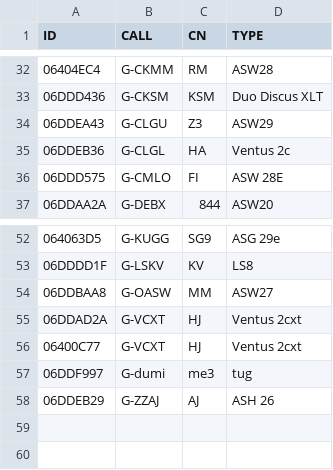
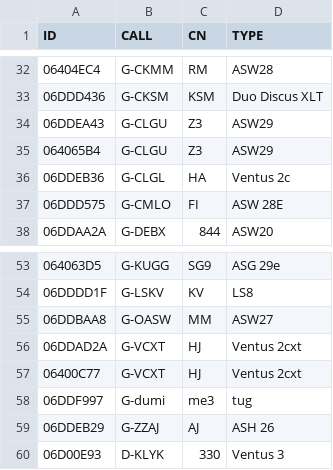
Before and after one commit to scorer/contestants, a CSV file: all_booker.csv, drawn as a sheet; only a part is shown, gaps mark what is left out.

Commit message:
Update all_booker.csv

```diff
--- a/all_booker.csv
+++ b/all_booker.csv
@@ -34,2 +34,3 @@ ID,CALL,CN,TYPE
 06DDEA43,G-CLGU,Z3,ASW29
+064065B4,G-CLGU,Z3,ASW29
 06DDEB36,G-CLGL,HA,Ventus 2c
@@ -58 +59,2 @@ ID,CALL,CN,TYPE
 06DDEB29,G-ZZAJ,AJ,ASH 26
+06D00E93,D-KLYK,330,Ventus 3
```
